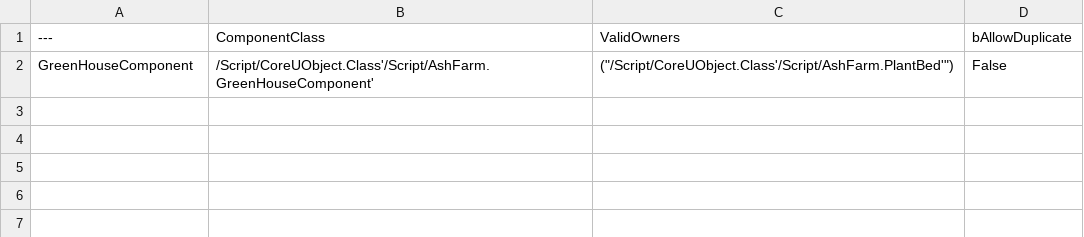
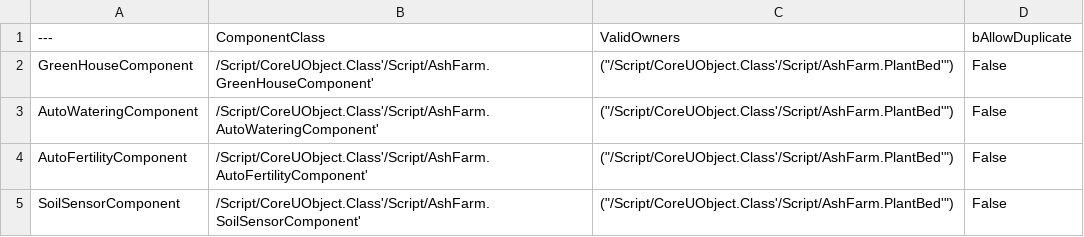
Before and after one commit to Bosang6/AshFarm, a CSV file: Data/DT_InstallRule.csv, drawn as a sheet.

Commit message:
278-281: 升级槽组件(管理多个组件)：定义、加载数据表 笔记 = {     InstallRuleCache 作为一个静态变量，原本在Controller中，由于我们制作的是单机游戏，因此全局唯一。 但我们现在需要制作的组件多个Actor都拥有，多个副本会导致内存爆炸 }

```diff
--- a/Data/DT_InstallRule.csv
+++ b/Data/DT_InstallRule.csv
@@ -2 +2,4 @@
 GreenHouseComponent,"/Script/CoreUObject.Class'/Script/AshFarm.GreenHouseComponent'","(""/Script/CoreUObject.Class'/Script/AshFarm.PlantBed'"")","False"
+AutoWateringComponent,"/Script/CoreUObject.Class'/Script/AshFarm.AutoWateringComponent'","(""/Script/CoreUObject.Class'/Script/AshFarm.PlantBed'"")","False"
+AutoFertilityComponent,"/Script/CoreUObject.Class'/Script/AshFarm.AutoFertilityComponent'","(""/Script/CoreUObject.Class'/Script/AshFarm.PlantBed'"")","False"
+SoilSensorComponent,"/Script/CoreUObject.Class'/Script/AshFarm.SoilSensorComponent'","(""/Script/CoreUObject.Class'/Script/AshFarm.PlantBed'"")","False"
```
Also changed, not shown: 3 other files.
